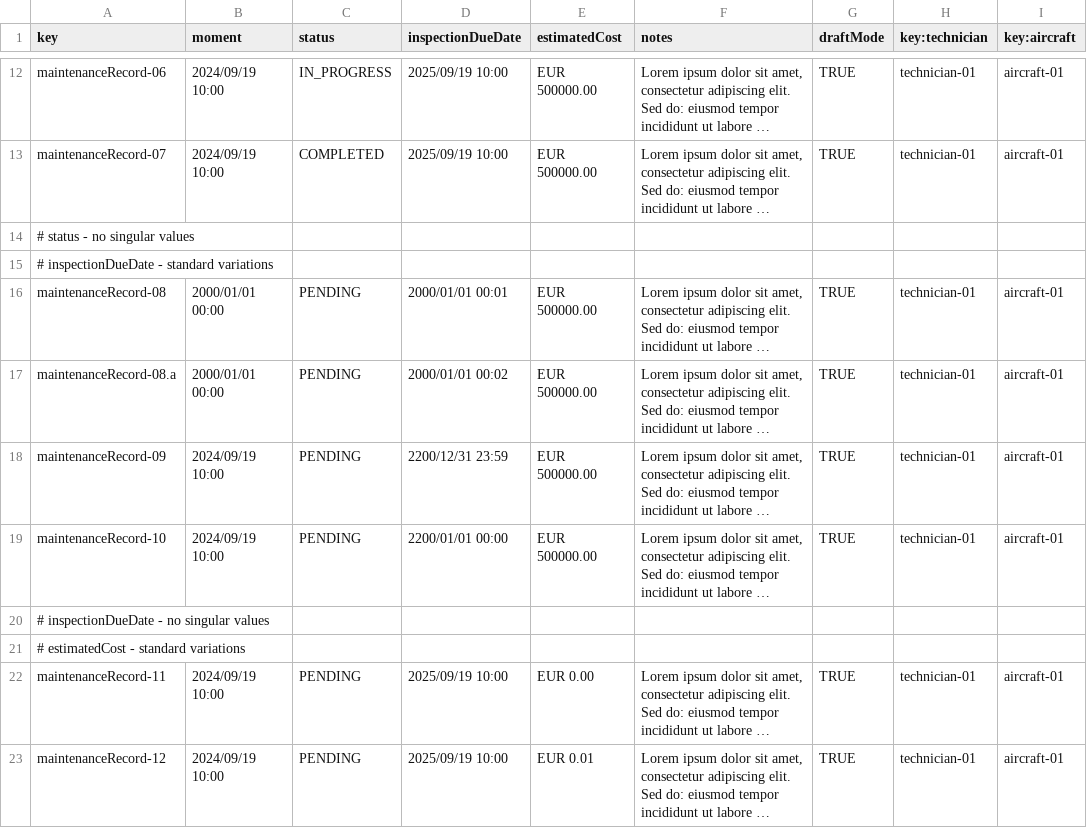
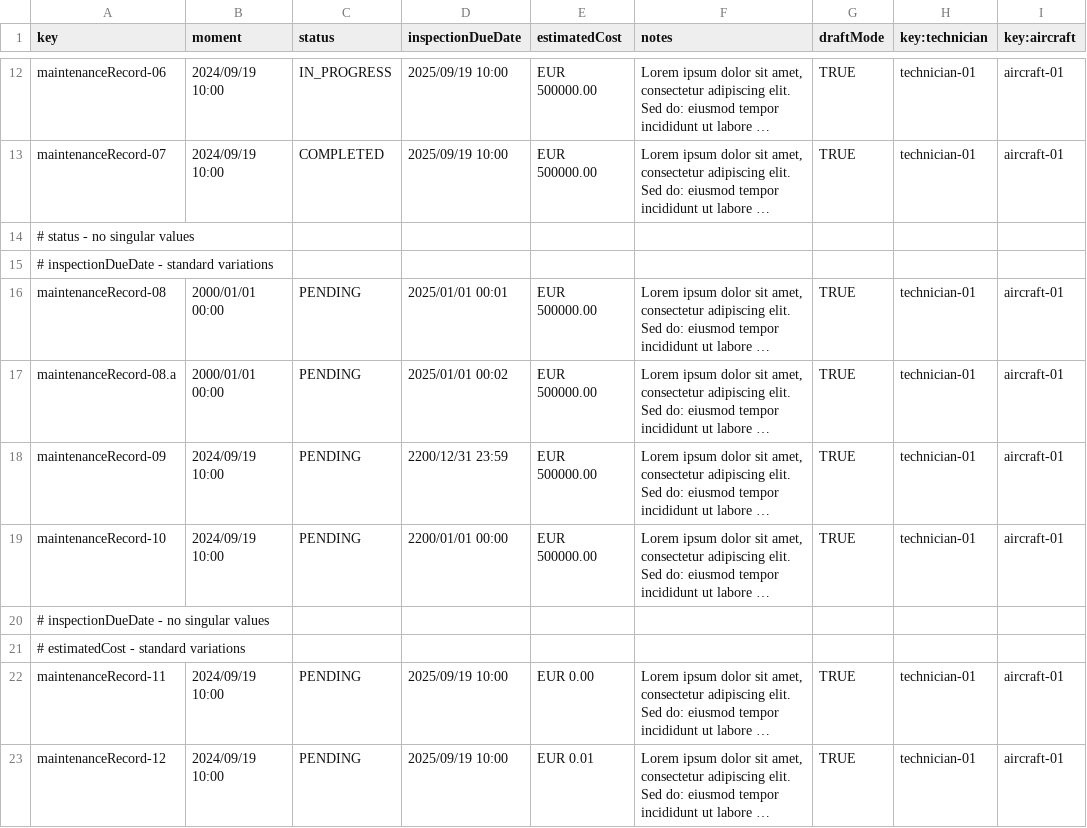
Before and after one commit to C1-036/Acme-ANS-D04, a CSV file: src/main/resources/WEB-INF/data/sample/maintenance_record.csv, drawn as a sheet; only a part is shown, gaps mark what is left out; long unchanged cells end in …; the diff names each change by its address in the sheet, - before the commit and + after, or states it on an @@ line.

```diff
--- a/src/main/resources/WEB-INF/data/sample/maintenance_record.csv
+++ b/src/main/resources/WEB-INF/data/sample/maintenance_record.csv
-D16 (inspectionDueDate): 2000/01/01 00:01
+D16 (inspectionDueDate): 2025/01/01 00:01
-D17 (inspectionDueDate): 2000/01/01 00:02
+D17 (inspectionDueDate): 2025/01/01 00:02
```
Also changed, not shown: src/main/resources/WEB-INF/data/sample/user-account.csv, 42 other files.
